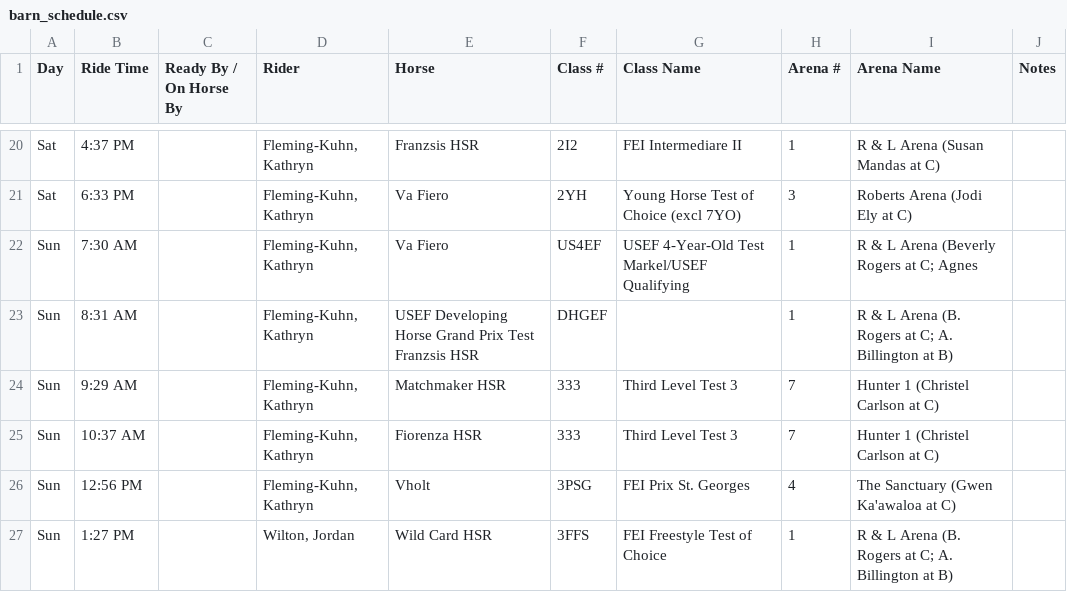
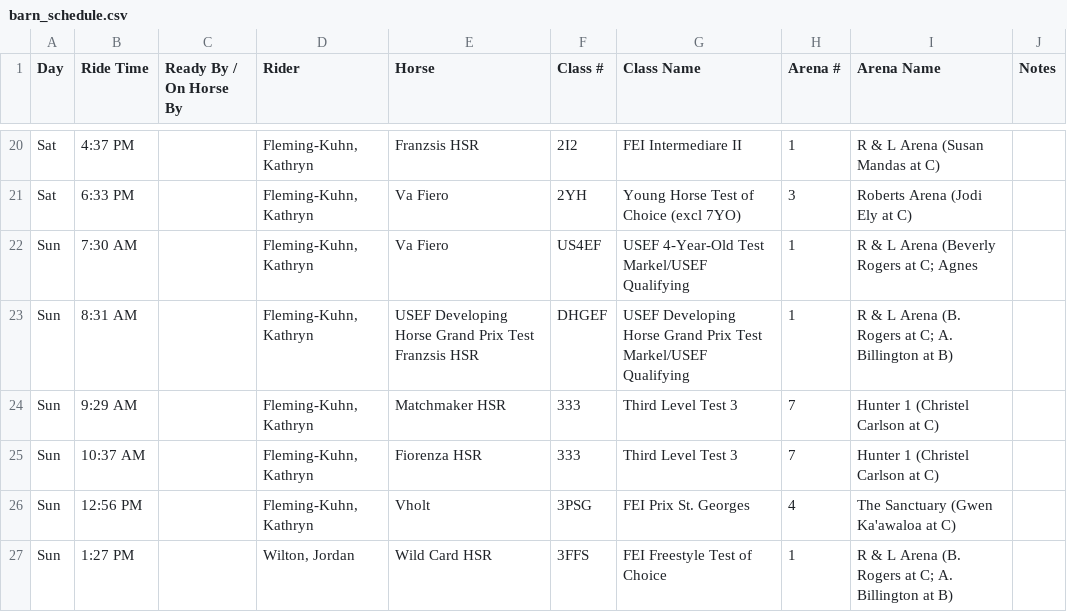
Before and after one commit to bwilton87/show-schedule-builder, a CSV file: output/barn_schedule.csv, drawn as a sheet; only a part is shown, gaps mark what is left out.

```diff
--- a/output/barn_schedule.csv
+++ b/output/barn_schedule.csv
@@ -22,3 +22,3 @@ Sat,6:33 PM,,"Fleming-Kuhn, Kathryn",Va Fiero,2YH,Young Horse Test of Choice (ex
 Sun,7:30 AM,,"Fleming-Kuhn, Kathryn",Va Fiero,US4EF,USEF 4-Year-Old Test Markel/USEF Qualifying,1,R & L Arena (Beverly Rogers at C; Agnes,
-Sun,8:31 AM,,"Fleming-Kuhn, Kathryn",USEF Developing Horse Grand Prix Test Franzsis HSR,DHGEF,,1,R & L Arena (B. Rogers at C; A. Billington at B),
+Sun,8:31 AM,,"Fleming-Kuhn, Kathryn",USEF Developing Horse Grand Prix Test Franzsis HSR,DHGEF,USEF Developing Horse Grand Prix Test Markel/USEF Qualifying,1,R & L Arena (B. Rogers at C; A. Billington at B),
 Sun,9:29 AM,,"Fleming-Kuhn, Kathryn",Matchmaker HSR,333,Third Level Test 3,7,Hunter 1 (Christel Carlson at C),
```
Also changed, not shown: output/class_map.csv, output/used_class_codes.csv, 2 other files.
